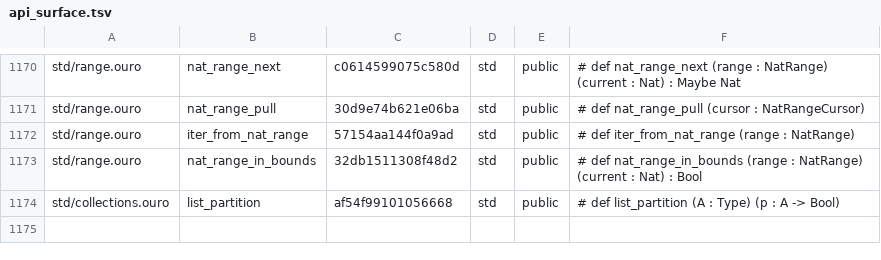
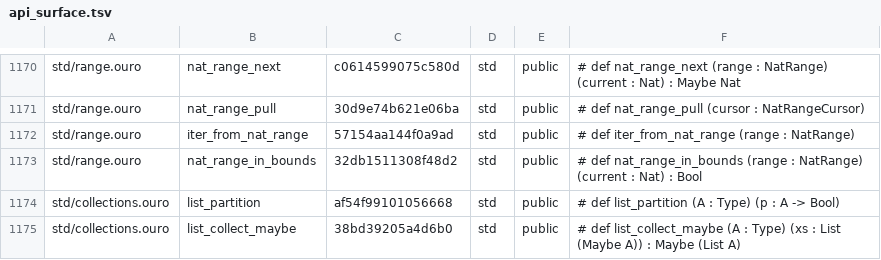
Before and after one commit to eluvane/ouro, a TSV file: quality/api_surface.tsv, drawn as a sheet; only a part is shown, gaps mark what is left out.

Commit message:
Add Maybe list collection helper

```diff
--- a/quality/api_surface.tsv
+++ b/quality/api_surface.tsv
@@ -1174 +1174,2 @@ std/range.ouro	nat_range_in_bounds	32db1511308f48d2	std	public	# def nat_range_i
 std/collections.ouro	list_partition	af54f99101056668	std	public	# def list_partition (A : Type) (p : A -> Bool)
+std/collections.ouro	list_collect_maybe	38bd39205a4d6b0	std	public	# def list_collect_maybe (A : Type) (xs : List (Maybe A)) : Maybe (List A)
```
Also changed, not shown: 4 other files.
